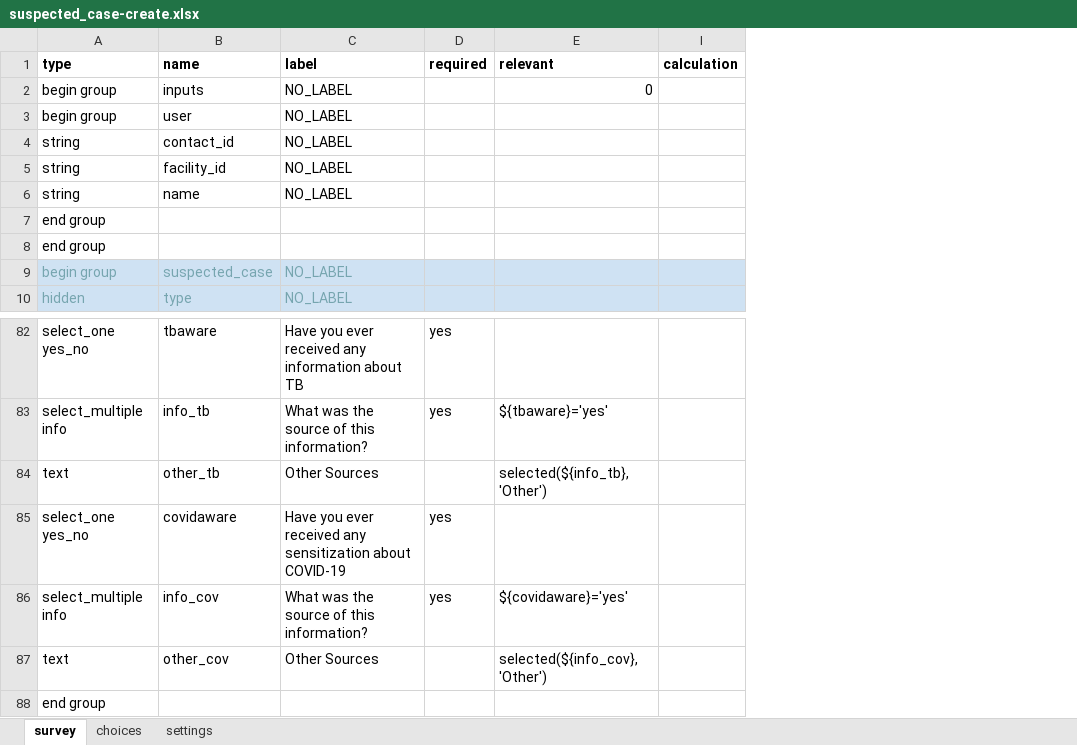
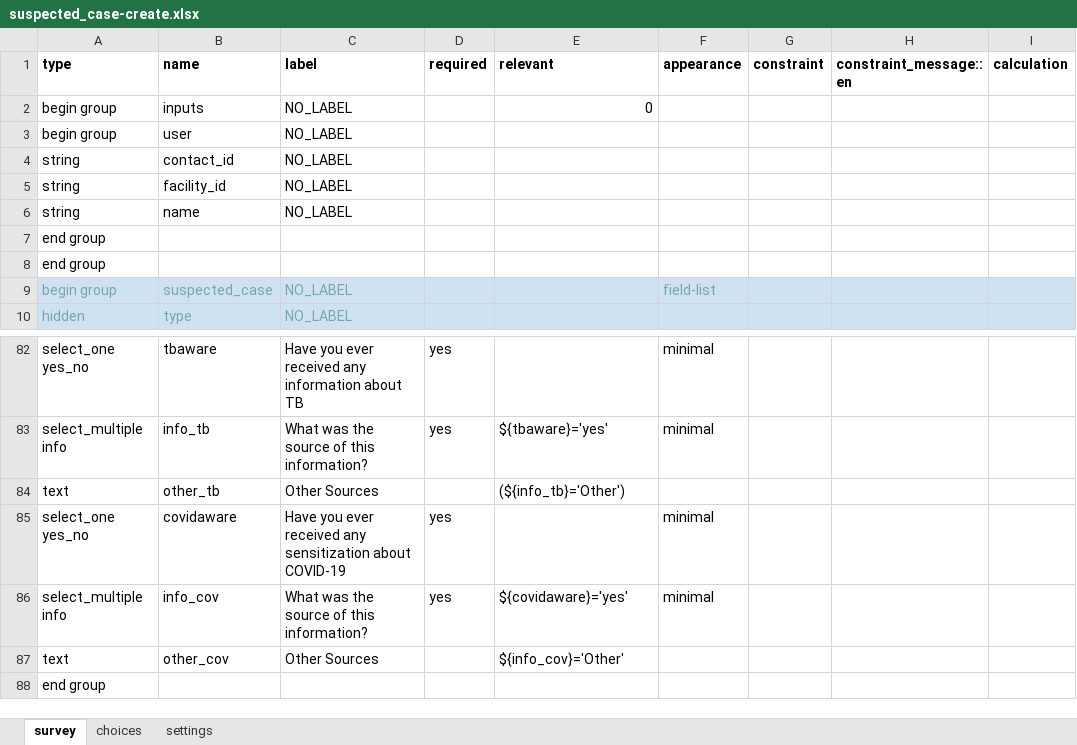
Before and after one commit to oyierp/Bodaboda_Test, an Excel workbook: config-boda-moh-ke-master/forms/contact/suspected_case-create.xlsx, sheet survey, drawn as a sheet; only a part is shown, gaps mark what is left out; values as stored, in another font and other column widths than the file's, no borders; conditional formats not drawn; the diff names each change by its address in the sheet, - before the commit and + after, or states it on an @@ line.

Commit message:
Add files via upload

```diff
--- a/config-boda-moh-ke-master/forms/contact/suspected_case-create.xlsx (sheet survey)
+++ b/config-boda-moh-ke-master/forms/contact/suspected_case-create.xlsx (sheet survey)
@@ column F (appearance) unhidden, row 9: field-list; rows 82-86: minimal | minimal |  | minimal | minimal @@
@@ column G (constraint) unhidden, empty @@
@@ column H (constraint_message::en) unhidden, empty @@
-E84 (relevant): selected(${info_tb},'Other')
+E84 (relevant): (${info_tb}='Other')
-E87 (relevant): selected(${info_cov},'Other')
+E87 (relevant): ${info_cov}='Other'
```
Also changed, not shown: sheet settings, sheet choices, hidden cells.
